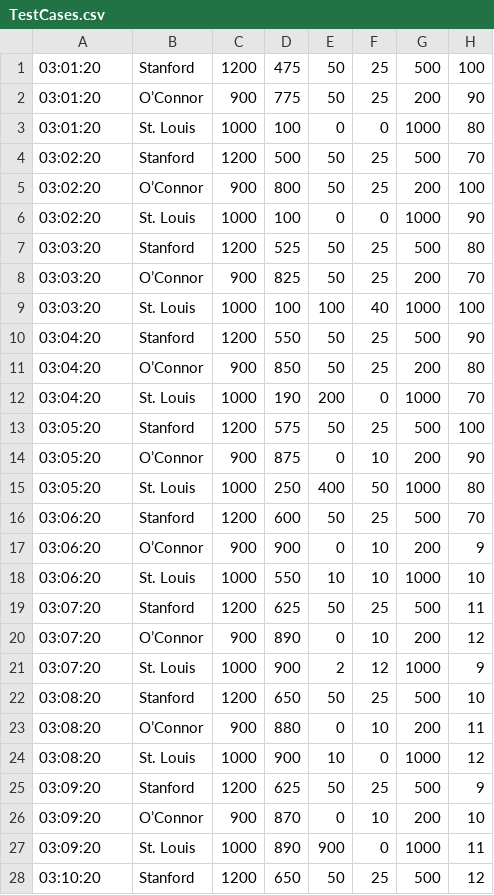
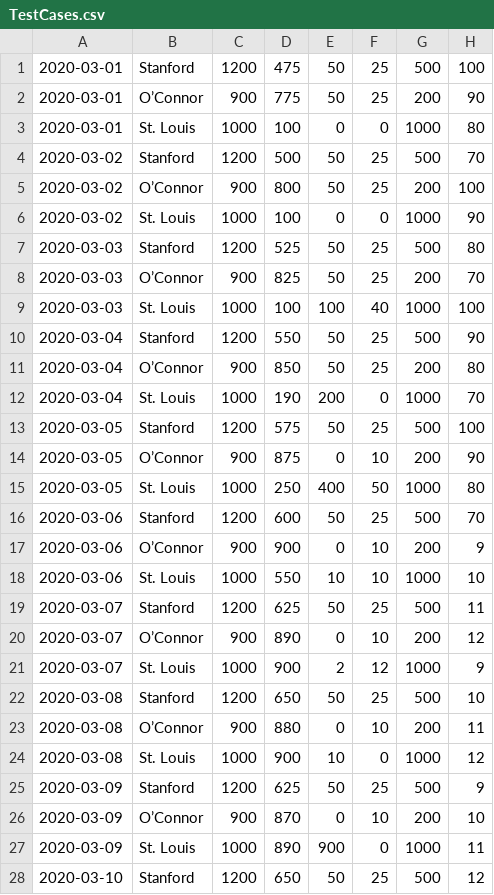
Before and after one commit to CharlesJu/charlesju, a CSV file: TestCases.csv, drawn as a sheet; only a part is shown; the diff covers the shown part only.

Commit message:
fixed fake data

```diff
--- a/TestCases.csv
+++ b/TestCases.csv
@@ -1,28 +1,28 @@
-03:01:20,Stanford,1200,475,50,25,500,100
-03:01:20,O’Connor,900,775,50,25,200,90
-03:01:20,St. Louis,1000,100,0,0,1000,80
-03:02:20,Stanford,1200,500,50,25,500,70
-03:02:20,O’Connor,900,800,50,25,200,100
-03:02:20,St. Louis,1000,100,0,0,1000,90
-03:03:20,Stanford,1200,525,50,25,500,80
-03:03:20,O’Connor,900,825,50,25,200,70
-03:03:20,St. Louis,1000,100,100,40,1000,100
-03:04:20,Stanford,1200,550,50,25,500,90
-03:04:20,O’Connor,900,850,50,25,200,80
-03:04:20,St. Louis,1000,190,200,0,1000,70
-03:05:20,Stanford,1200,575,50,25,500,100
-03:05:20,O’Connor,900,875,0,10,200,90
-03:05:20,St. Louis,1000,250,400,50,1000,80
-03:06:20,Stanford,1200,600,50,25,500,70
-03:06:20,O’Connor,900,900,0,10,200,9
-03:06:20,St. Louis,1000,550,10,10,1000,10
-03:07:20,Stanford,1200,625,50,25,500,11
-03:07:20,O’Connor,900,890,0,10,200,12
-03:07:20,St. Louis,1000,900,2,12,1000,9
-03:08:20,Stanford,1200,650,50,25,500,10
-03:08:20,O’Connor,900,880,0,10,200,11
-03:08:20,St. Louis,1000,900,10,0,1000,12
-03:09:20,Stanford,1200,625,50,25,500,9
-03:09:20,O’Connor,900,870,0,10,200,10
-03:09:20,St. Louis,1000,890,900,0,1000,11
-03:10:20,Stanford,1200,650,50,25,500,12
+2020-03-01,Stanford,1200,475,50,25,500,100
+2020-03-01,O’Connor,900,775,50,25,200,90
+2020-03-01,St. Louis,1000,100,0,0,1000,80
+2020-03-02,Stanford,1200,500,50,25,500,70
+2020-03-02,O’Connor,900,800,50,25,200,100
+2020-03-02,St. Louis,1000,100,0,0,1000,90
+2020-03-03,Stanford,1200,525,50,25,500,80
+2020-03-03,O’Connor,900,825,50,25,200,70
+2020-03-03,St. Louis,1000,100,100,40,1000,100
+2020-03-04,Stanford,1200,550,50,25,500,90
+2020-03-04,O’Connor,900,850,50,25,200,80
+2020-03-04,St. Louis,1000,190,200,0,1000,70
+2020-03-05,Stanford,1200,575,50,25,500,100
+2020-03-05,O’Connor,900,875,0,10,200,90
+2020-03-05,St. Louis,1000,250,400,50,1000,80
+2020-03-06,Stanford,1200,600,50,25,500,70
+2020-03-06,O’Connor,900,900,0,10,200,9
+2020-03-06,St. Louis,1000,550,10,10,1000,10
+2020-03-07,Stanford,1200,625,50,25,500,11
+2020-03-07,O’Connor,900,890,0,10,200,12
+2020-03-07,St. Louis,1000,900,2,12,1000,9
+2020-03-08,Stanford,1200,650,50,25,500,10
+2020-03-08,O’Connor,900,880,0,10,200,11
+2020-03-08,St. Louis,1000,900,10,0,1000,12
+2020-03-09,Stanford,1200,625,50,25,500,9
+2020-03-09,O’Connor,900,870,0,10,200,10
+2020-03-09,St. Louis,1000,890,900,0,1000,11
+2020-03-10,Stanford,1200,650,50,25,500,12
```
Also changed, not shown: 2 edited cells elsewhere in this file.
